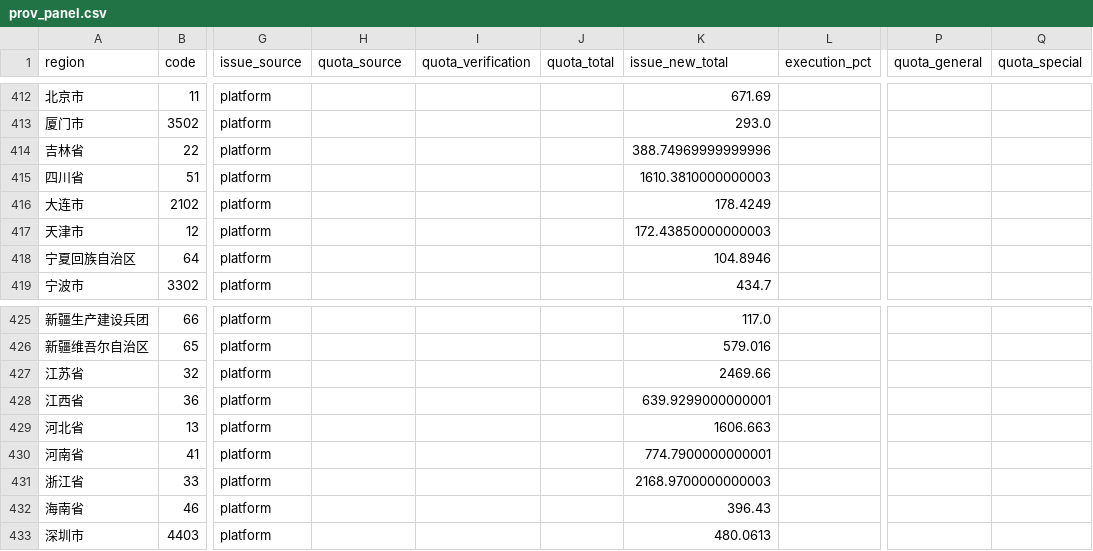
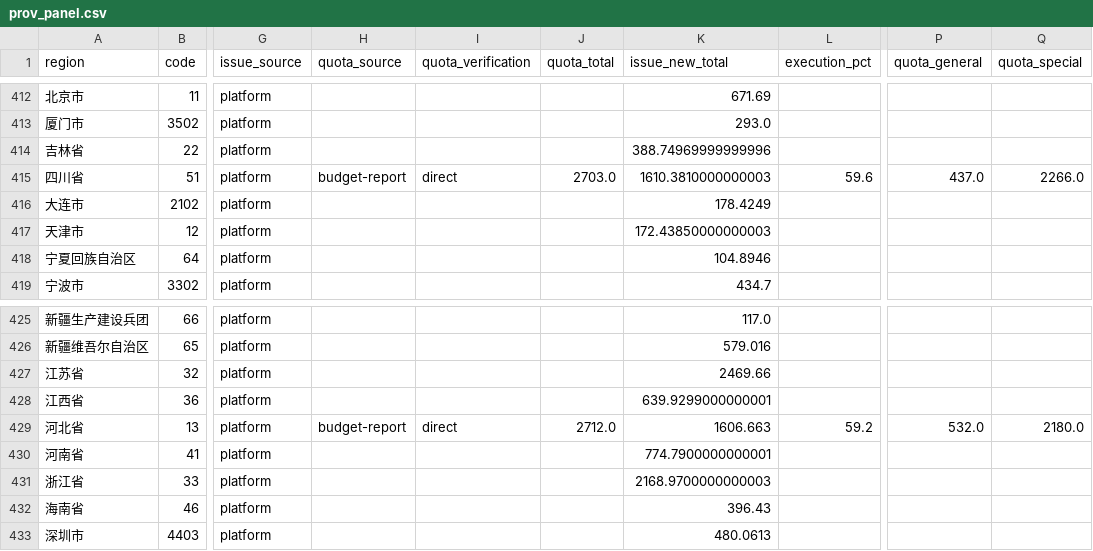
Before and after one commit to yqcao/China-Fiscal-Data, a CSV file: data/celma/prov_panel.csv, drawn as a sheet; only a part is shown, gaps mark what is left out; the diff names each change by its address in the sheet, - before the commit and + after, or states it on an @@ line.

```diff
--- a/data/celma/prov_panel.csv
+++ b/data/celma/prov_panel.csv
-H415 (quota_source): (empty)
+H415 (quota_source): budget-report
-I415 (quota_verification): (empty)
+I415 (quota_verification): direct
-J415 (quota_total): (empty)
+J415 (quota_total): 2703.0
-L415 (execution_pct): (empty)
+L415 (execution_pct): 59.6
-P415 (quota_general): (empty)
+P415 (quota_general): 437.0
-Q415 (quota_special): (empty)
+Q415 (quota_special): 2266.0
-H429 (quota_source): (empty)
+H429 (quota_source): budget-report
-I429 (quota_verification): (empty)
+I429 (quota_verification): direct
-J429 (quota_total): (empty)
+J429 (quota_total): 2712.0
-L429 (execution_pct): (empty)
+L429 (execution_pct): 59.2
-P429 (quota_general): (empty)
+P429 (quota_general): 532.0
-Q429 (quota_special): (empty)
+Q429 (quota_special): 2180.0
```
Also changed, not shown: 5 other files.
